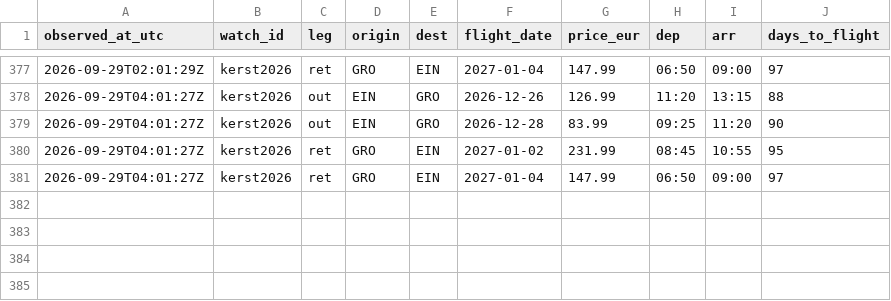
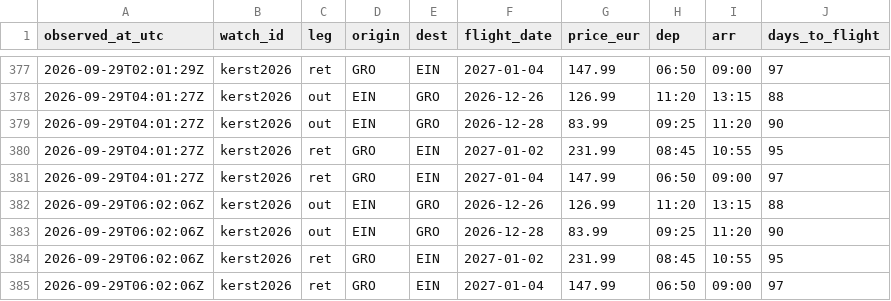
Before and after one commit to 3oo3zL0L/ehv-gro-pricewatch, a CSV file: data/prices.csv, drawn as a sheet; only a part is shown, gaps mark what is left out; the diff names each change by its address in the sheet, - before the commit and + after, or states it on an @@ line.

Commit message:
prices: 2026-09-29T06:02:10Z

```diff
--- a/data/prices.csv
+++ b/data/prices.csv
+row 382: 2026-09-29T06:02:06Z | kerst2026 | out | EIN | GRO | 2026-12-26 | 126.99 | 11:20 | 13:15 | 88
+row 383: 2026-09-29T06:02:06Z | kerst2026 | out | EIN | GRO | 2026-12-28 | 83.99 | 09:25 | 11:20 | 90
+row 384: 2026-09-29T06:02:06Z | kerst2026 | ret | GRO | EIN | 2027-01-02 | 231.99 | 08:45 | 10:55 | 95
+row 385: 2026-09-29T06:02:06Z | kerst2026 | ret | GRO | EIN | 2027-01-04 | 147.99 | 06:50 | 09:00 | 97
```
Also changed, not shown: 1 other file.
